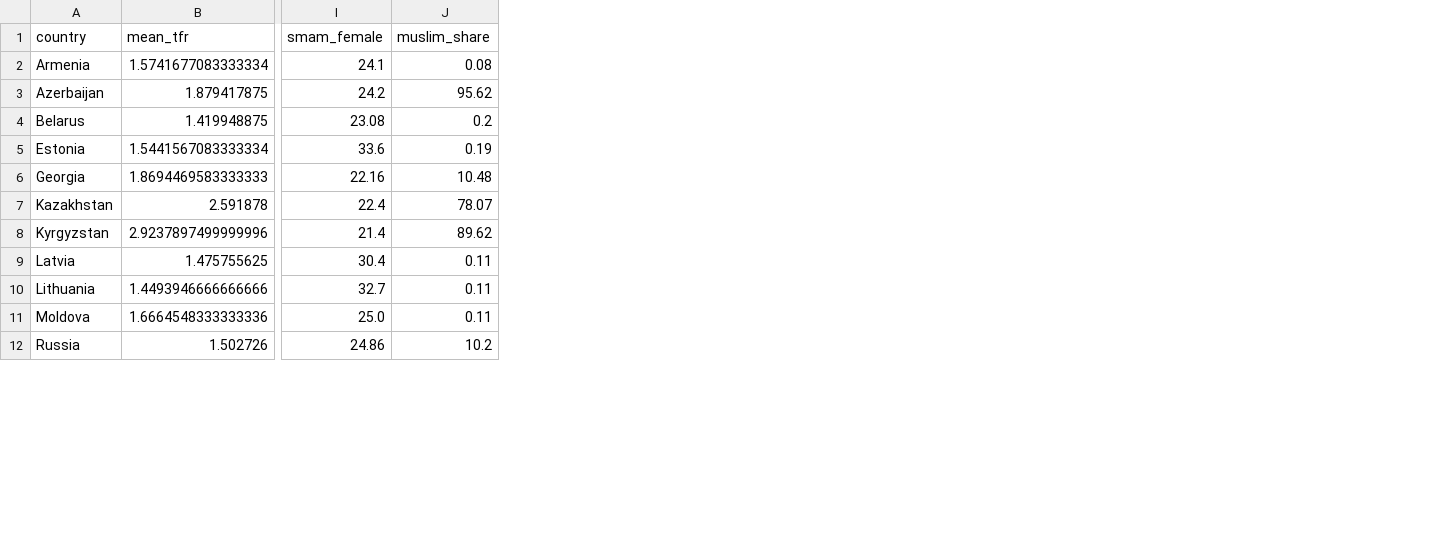
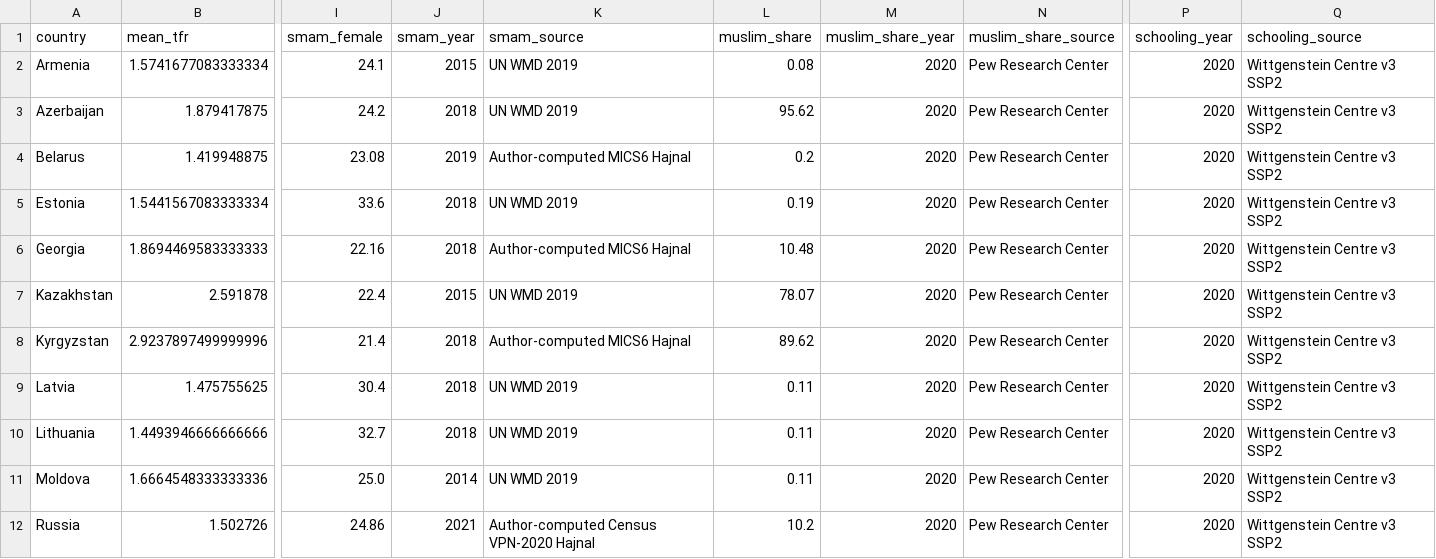
Before and after one commit to nayzaboev/Thesis, a CSV file: postsoviet-fertility-thesis/data/processed/crosssection.csv, drawn as a sheet; only a part is shown, gaps mark what is left out; the diff names each change by its address in the sheet, - before the commit and + after, or states it on an @@ line.

Commit message:
Update processed crosssection data

```diff
--- a/postsoviet-fertility-thesis/data/processed/crosssection.csv
+++ b/postsoviet-fertility-thesis/data/processed/crosssection.csv
+column J (smam_year), rows 2-12: 2015 | 2018 | 2019 | 2018 | 2018 | 2015 | 2018 | 2018 | 2018 | 2014 | 2021
+column K (smam_source), rows 2-12: UN WMD 2019 | UN WMD 2019 | Author-computed MICS6 Hajnal | UN WMD 2019 | Author-computed MICS6 Hajnal | UN WMD 2019 | Author-computed MICS6 Hajnal | UN WMD 2019 | UN WMD 2019 | UN WMD 2019 | Author-computed Census VPN-2020 Hajnal
+column M (muslim_share_year), rows 2-12: all 2020
+column N (muslim_share_source), rows 2-12: all Pew Research Center
+column P (schooling_year), rows 2-12: all 2020
+column Q (schooling_source), rows 2-12: all Wittgenstein Centre v3 SSP2
```
